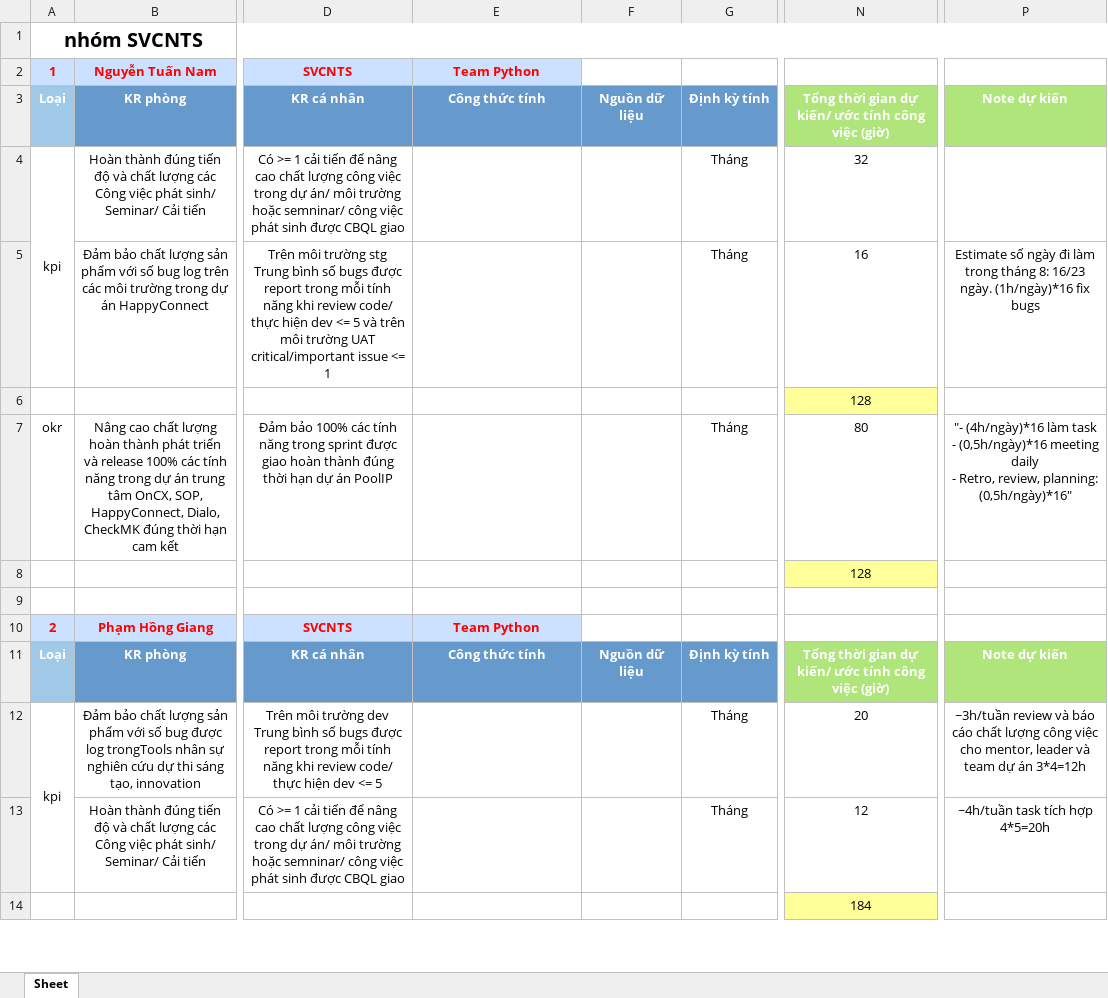
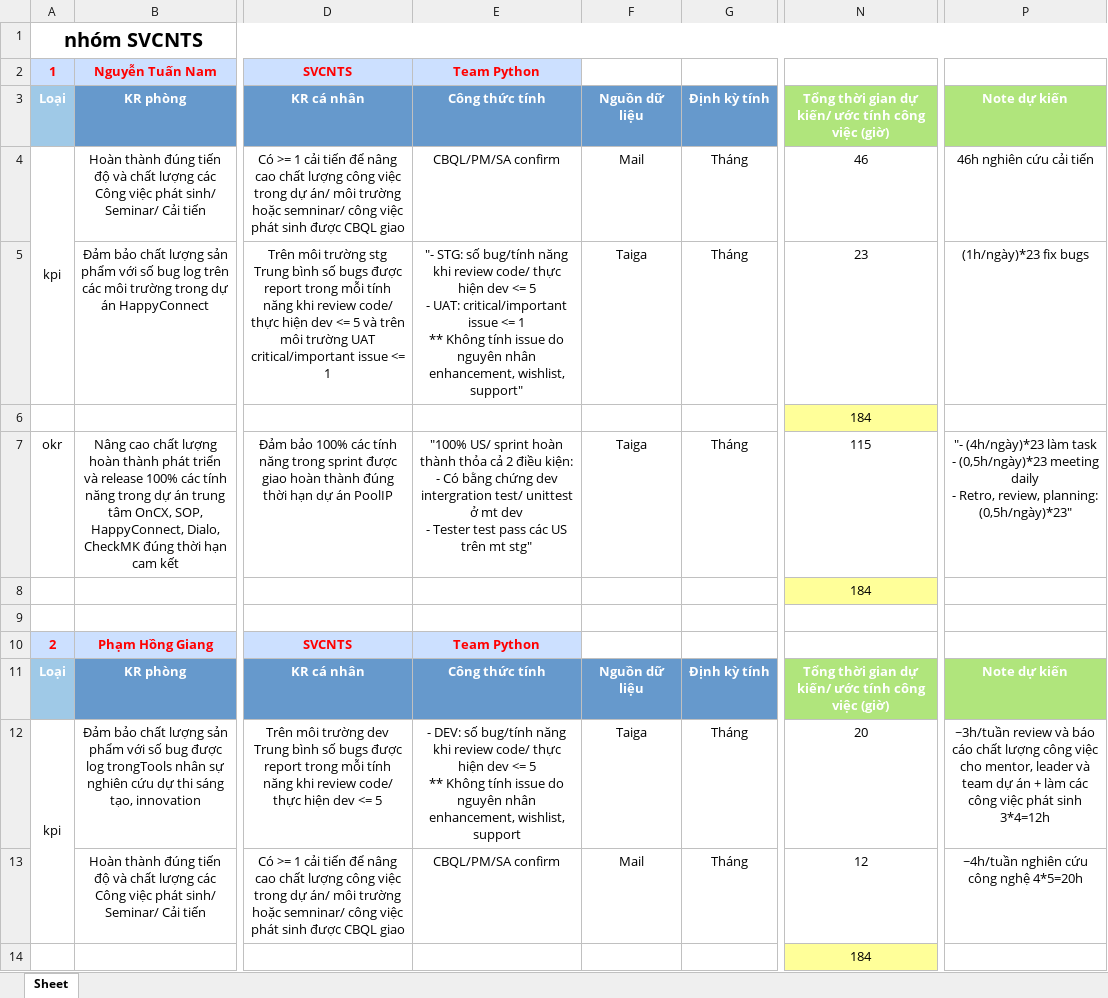
Before and after one commit to Giangphhe228/HRtool, an Excel workbook: kpiExcelSheet/nhóm SVCNTS.xlsx, sheet Sheet, drawn as a sheet; only a part is shown, gaps mark what is left out; values as stored, in another font and other column widths than the file's, no borders; ↵ is a line break in a cell; the diff covers the shown part only; the diff names each change by its address in the sheet, - before the commit and + after, or states it on an @@ line.

```diff
--- a/kpiExcelSheet/nhóm SVCNTS.xlsx (sheet Sheet)
+++ b/kpiExcelSheet/nhóm SVCNTS.xlsx (sheet Sheet)
-E4: (empty)
+E4: CBQL/PM/SA confirm
-F4: (empty)
+F4: Mail
-N4: 32
+N4: 46
-P4: (empty)
+P4: 46h nghiên cứu cải tiến
-E5: (empty)
+E5: "- STG: số bug/tính năng khi review code/ thực hiện dev <= 5 ↵ - UAT: critical/important issue <= 1 ↵ ** Không tính issue do nguyên nhân enhancement, wishlist, support"
-F5: (empty)
+F5: Taiga
-N5: 16
+N5: 23
-P5: Estimate số ngày đi làm trong tháng 8: 16/23 ngày. (1h/ngày)*16 fix bugs
+P5: (1h/ngày)*23 fix bugs
-N6: 128
+N6: 184
-E7: (empty)
+E7: "100% US/ sprint hoàn thành thỏa cả 2 điều kiện: ↵ - Có bằng chứng dev intergration test/ unittest ở mt dev ↵ - Tester test pass các US trên mt stg"
-F7: (empty)
+F7: Taiga
-N7: 80
+N7: 115
-P7: "- (4h/ngày)*16 làm task ↵ - (0,5h/ngày)*16 meeting daily ↵ - Retro, review, planning: (0,5h/ngày)*16"
+P7: "- (4h/ngày)*23 làm task ↵ - (0,5h/ngày)*23 meeting daily ↵ - Retro, review, planning: (0,5h/ngày)*23"
-N8: 128
+N8: 184
-E12: (empty)
+E12: - DEV: số bug/tính năng khi review code/ thực hiện dev <= 5 ↵ ** Không tính issue do nguyên nhân enhancement, wishlist, support
-F12: (empty)
+F12: Taiga
-P12: …dự án 3*4=12h
+P12: …dự án + làm các công việc phát sinh 3*4=12h
-E13: (empty)
+E13: CBQL/PM/SA confirm
-F13: (empty)
+F13: Mail
-P13: ~4h/tuần task tích hợp 4*5=20h
+P13: ~4h/tuần nghiên cứu công nghệ 4*5=20h
```
Also changed, not shown: 1 added row, 1 removed row, 17 edited cells and merged cells elsewhere in this sheet, kpiExcelSheet/nhóm L1.xlsx, kpiExcelSheet/nhóm L2.xlsx, 3 other files.
